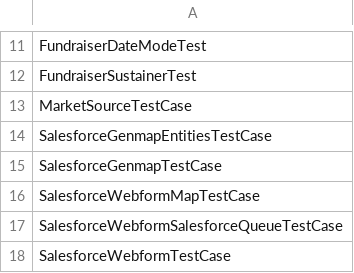
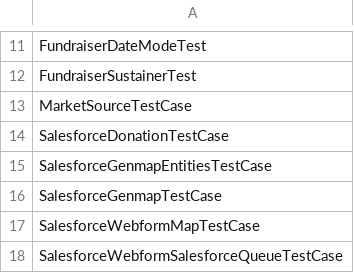
Before and after one commit to shivakrishna9/springboard_modules, a CSV file: springboard/modules/springboard_tests/tests_blacklist.csv, drawn as a sheet; only a part is shown, gaps mark what is left out; the shorter side is filled out with more unchanged rows; the diff names each change by its address in the sheet, - before the commit and + after, or states it on an @@ line.

Commit message:
added empty test case to the test blacklist

```diff
--- a/springboard/modules/springboard_tests/tests_blacklist.csv
+++ b/springboard/modules/springboard_tests/tests_blacklist.csv
+row 14: SalesforceDonationTestCase
```
